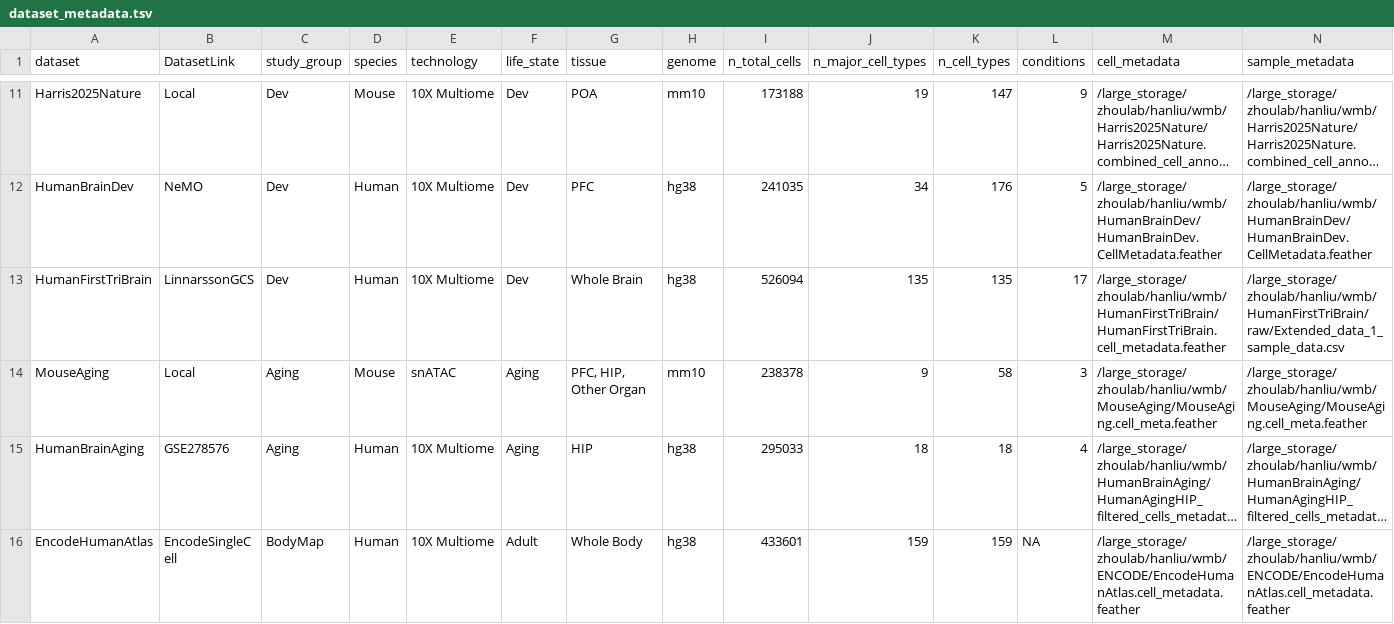
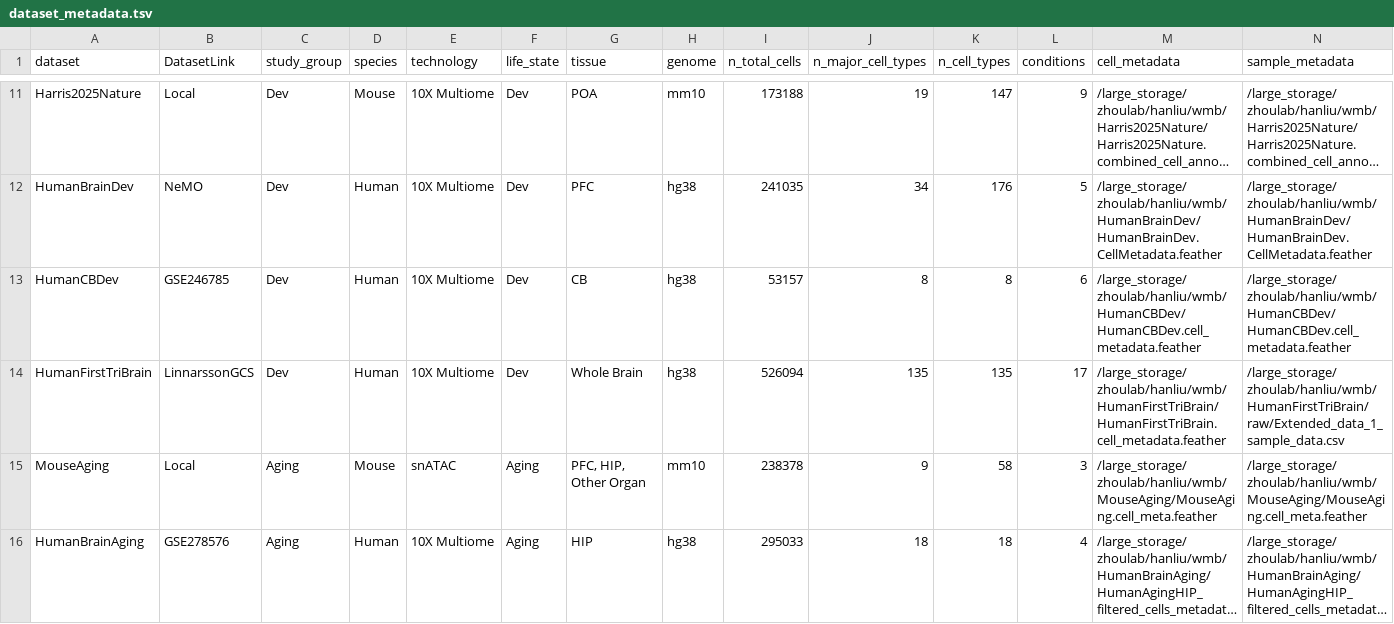
Before and after one commit to liuhlab/bolerodata, a TSV file: src/bolerodata/data/dataset_metadata.tsv, drawn as a sheet; only a part is shown, gaps mark what is left out; the shorter side is filled out with more unchanged rows; long unchanged cells end in …; rows hold the shown columns only; the diff names each change by its address in the sheet, - before the commit and + after, or states it on an @@ line.

Commit message:
add HumanCBDev dataset

```diff
--- a/src/bolerodata/data/dataset_metadata.tsv
+++ b/src/bolerodata/data/dataset_metadata.tsv
+row 13: HumanCBDev | GSE246785 | Dev | Human | 10X Multiome | Dev | CB | hg38 | 53157 | 8 | 8 | 6 | /large_storage/zhoulab/hanliu/wmb/HumanCBDev/HumanCBDev.cell_metadata.feather | /large_storage/zhoulab/hanliu/wmb/HumanCBDev/HumanCBDev.cell_metadata.feather
```
Also changed, not shown: 2 other files.
